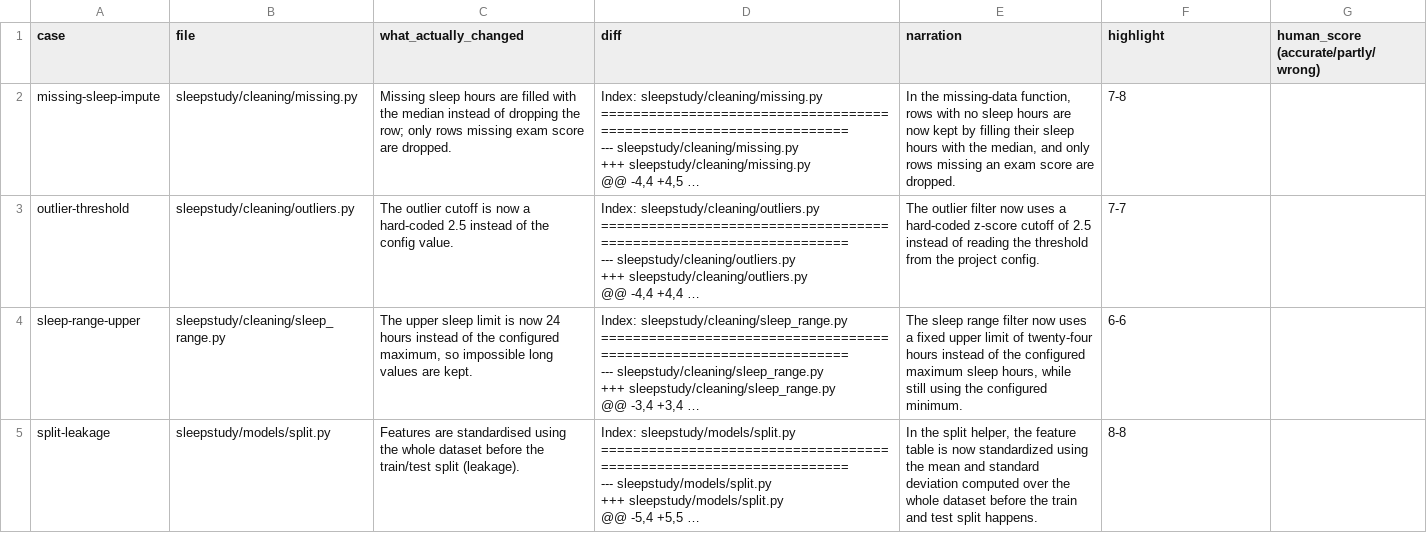
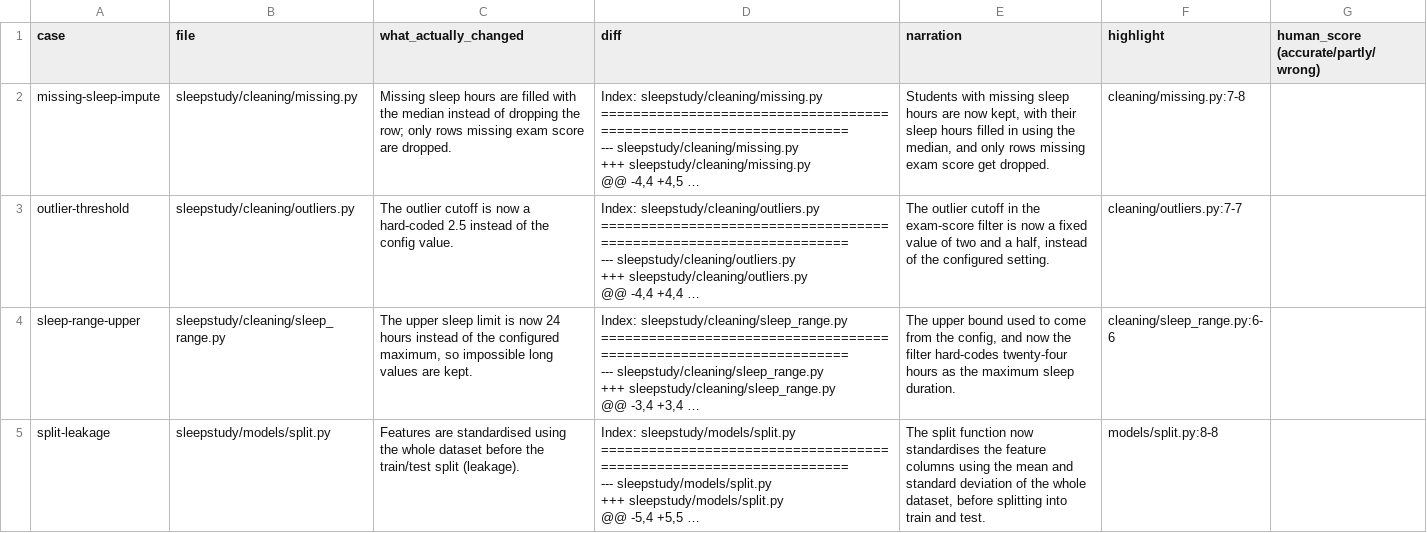
Before and after one commit to Mallika1405/SideKick, a CSV file: eval/narration-eval.csv, drawn as a sheet; only a part is shown; long unchanged cells end in …; the diff covers the shown part only; the diff names each change by its address in the sheet, - before the commit and + after, or states it on an @@ line.

```diff
--- a/eval/narration-eval.csv
+++ b/eval/narration-eval.csv
-E2 (narration): In the missing-data function, rows with no sleep hours are now kept by filling their sleep hours with the median, and only rows missing an exam score are dropped.
+E2 (narration): Students with missing sleep hours are now kept, with their sleep hours filled in using the median, and only rows missing exam score get dropped.
-F2 (highlight): 7-8
+F2 (highlight): cleaning/missing.py:7-8
-E3 (narration): The outlier filter now uses a hard-coded z-score cutoff of 2.5 instead of reading the threshold from the project config.
+E3 (narration): The outlier cutoff in the exam-score filter is now a fixed value of two and a half, instead of the configured setting.
-F3 (highlight): 7-7
+F3 (highlight): cleaning/outliers.py:7-7
-E4 (narration): The sleep range filter now uses a fixed upper limit of twenty-four hours instead of the configured maximum sleep hours, while still using the configured minimum.
+E4 (narration): The upper bound used to come from the config, and now the filter hard-codes twenty-four hours as the maximum sleep duration.
-F4 (highlight): 6-6
+F4 (highlight): cleaning/sleep_range.py:6-6
-E5 (narration): In the split helper, the feature table is now standardized using the mean and standard deviation computed over the whole dataset before the train and test split happens.
+E5 (narration): The split function now standardises the feature columns using the mean and standard deviation of the whole dataset, before splitting into train and test.
-F5 (highlight): 8-8
+F5 (highlight): models/split.py:8-8
```
Also changed, not shown: 22 edited cells elsewhere in this file, 15 other files.
